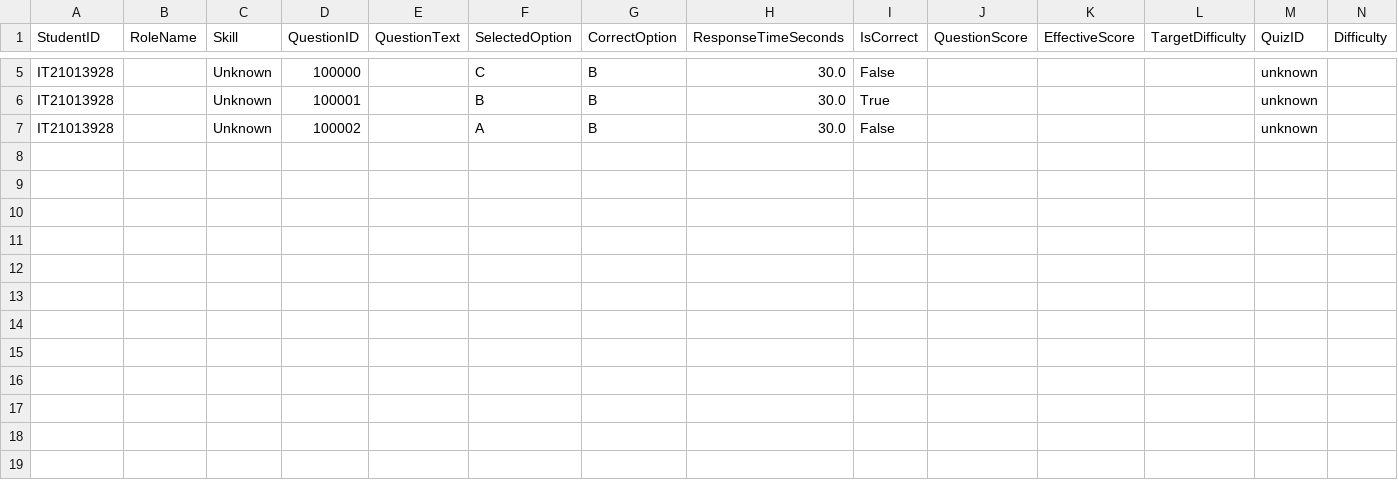
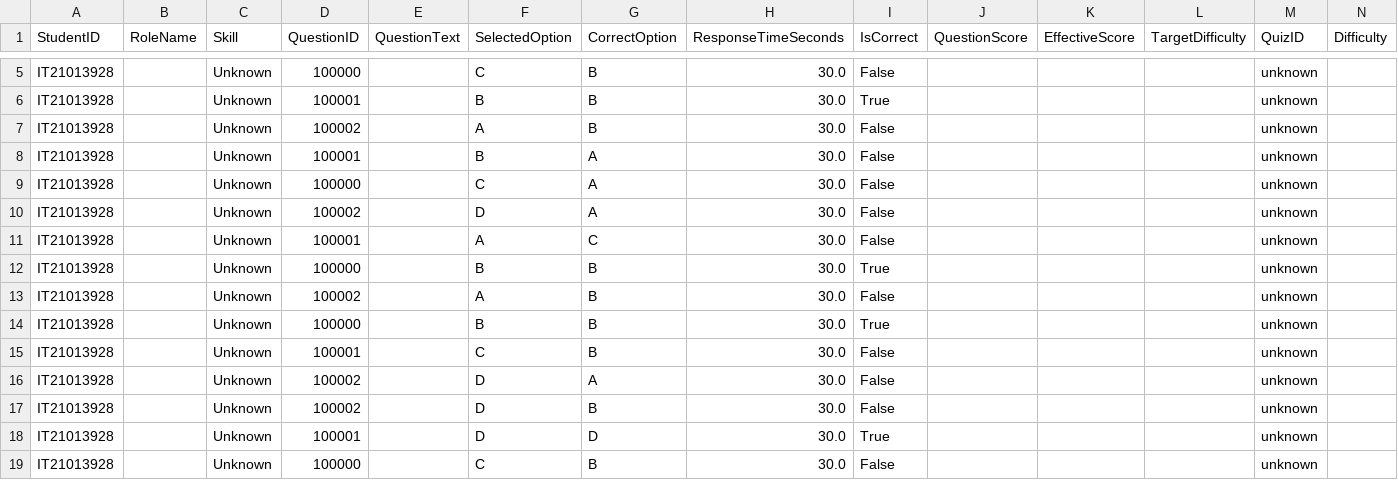
Before and after one commit to Industry-Academia-SkillBridge-Research/Transcript-Based-Skill-Validation, a CSV file: backend/output/quiz_results_scored.csv, drawn as a sheet; only a part is shown, gaps mark what is left out; the diff names each change by its address in the sheet, - before the commit and + after, or states it on an @@ line.

```diff
--- a/backend/output/quiz_results_scored.csv
+++ b/backend/output/quiz_results_scored.csv
+row 8: IT21013928 |  | Unknown | 100001 |  | B | A | 30.0 | False |  |  |  | unknown
+row 9: IT21013928 |  | Unknown | 100000 |  | C | A | 30.0 | False |  |  |  | unknown
+row 10: IT21013928 |  | Unknown | 100002 |  | D | A | 30.0 | False |  |  |  | unknown
+row 11: IT21013928 |  | Unknown | 100001 |  | A | C | 30.0 | False |  |  |  | unknown
+row 12: IT21013928 |  | Unknown | 100000 |  | B | B | 30.0 | True |  |  |  | unknown
+row 13: IT21013928 |  | Unknown | 100002 |  | A | B | 30.0 | False |  |  |  | unknown
+row 14: IT21013928 |  | Unknown | 100000 |  | B | B | 30.0 | True |  |  |  | unknown
+row 15: IT21013928 |  | Unknown | 100001 |  | C | B | 30.0 | False |  |  |  | unknown
+row 16: IT21013928 |  | Unknown | 100002 |  | D | A | 30.0 | False |  |  |  | unknown
+row 17: IT21013928 |  | Unknown | 100002 |  | D | B | 30.0 | False |  |  |  | unknown
+row 18: IT21013928 |  | Unknown | 100001 |  | D | D | 30.0 | True |  |  |  | unknown
+row 19: IT21013928 |  | Unknown | 100000 |  | C | B | 30.0 | False |  |  |  | unknown
```
Also changed, not shown: 23 other files.
